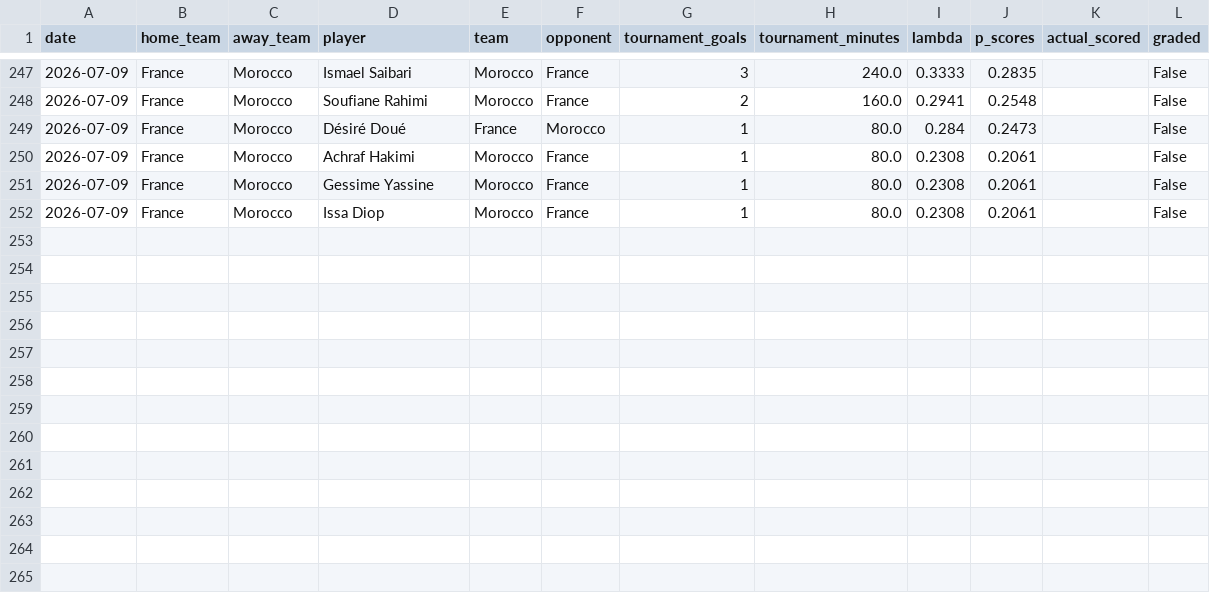
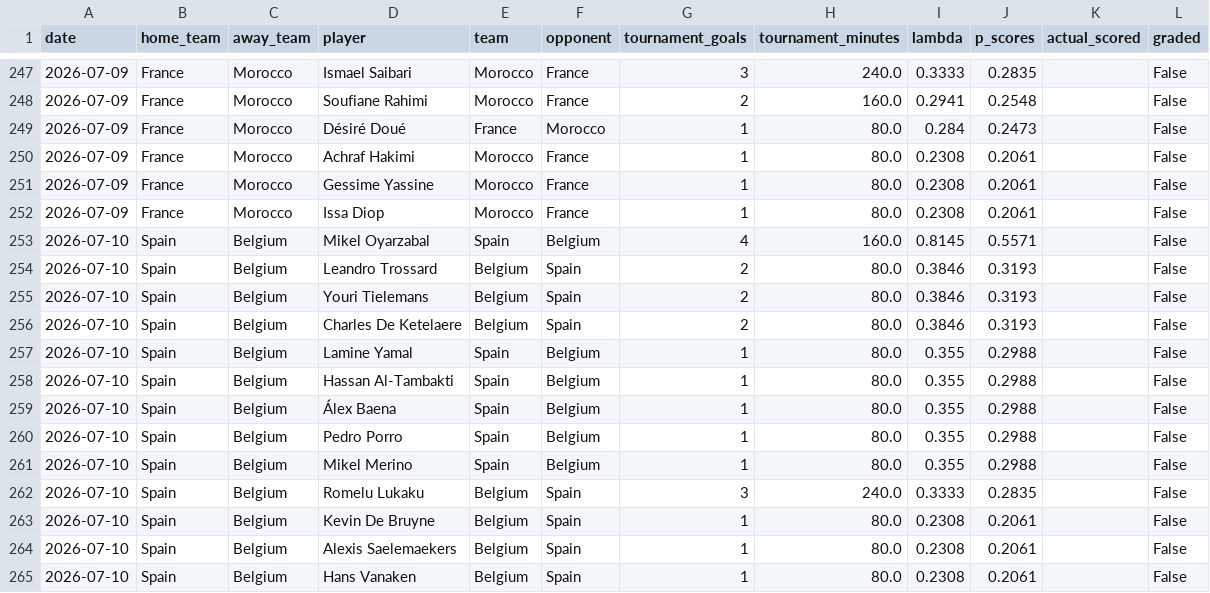
Before and after one commit to yuschajp/mlb_hits_model, a CSV file: data/ledger/wc_gs_predictions_log.csv, drawn as a sheet; only a part is shown, gaps mark what is left out; the diff names each change by its address in the sheet, - before the commit and + after, or states it on an @@ line.

Commit message:
Update ledger data (2026-07-10 08:31)

```diff
--- a/data/ledger/wc_gs_predictions_log.csv
+++ b/data/ledger/wc_gs_predictions_log.csv
+row 253: 2026-07-10 | Spain | Belgium | Mikel Oyarzabal | Spain | Belgium | 4 | 160.0 | 0.8145 | 0.5571 |  | False
+row 254: 2026-07-10 | Spain | Belgium | Leandro Trossard | Belgium | Spain | 2 | 80.0 | 0.3846 | 0.3193 |  | False
+row 255: 2026-07-10 | Spain | Belgium | Youri Tielemans | Belgium | Spain | 2 | 80.0 | 0.3846 | 0.3193 |  | False
+row 256: 2026-07-10 | Spain | Belgium | Charles De Ketelaere | Belgium | Spain | 2 | 80.0 | 0.3846 | 0.3193 |  | False
+row 257: 2026-07-10 | Spain | Belgium | Lamine Yamal | Spain | Belgium | 1 | 80.0 | 0.355 | 0.2988 |  | False
+row 258: 2026-07-10 | Spain | Belgium | Hassan Al-Tambakti | Spain | Belgium | 1 | 80.0 | 0.355 | 0.2988 |  | False
+row 259: 2026-07-10 | Spain | Belgium | Álex Baena | Spain | Belgium | 1 | 80.0 | 0.355 | 0.2988 |  | False
+row 260: 2026-07-10 | Spain | Belgium | Pedro Porro | Spain | Belgium | 1 | 80.0 | 0.355 | 0.2988 |  | False
+row 261: 2026-07-10 | Spain | Belgium | Mikel Merino | Spain | Belgium | 1 | 80.0 | 0.355 | 0.2988 |  | False
+row 262: 2026-07-10 | Spain | Belgium | Romelu Lukaku | Belgium | Spain | 3 | 240.0 | 0.3333 | 0.2835 |  | False
+row 263: 2026-07-10 | Spain | Belgium | Kevin De Bruyne | Belgium | Spain | 1 | 80.0 | 0.2308 | 0.2061 |  | False
+row 264: 2026-07-10 | Spain | Belgium | Alexis Saelemaekers | Belgium | Spain | 1 | 80.0 | 0.2308 | 0.2061 |  | False
+row 265: 2026-07-10 | Spain | Belgium | Hans Vanaken | Belgium | Spain | 1 | 80.0 | 0.2308 | 0.2061 |  | False
```
Also changed, not shown: data/ledger/hr_predictions_log.csv, data/ledger/k_predictions_log.csv, 3 other files.
